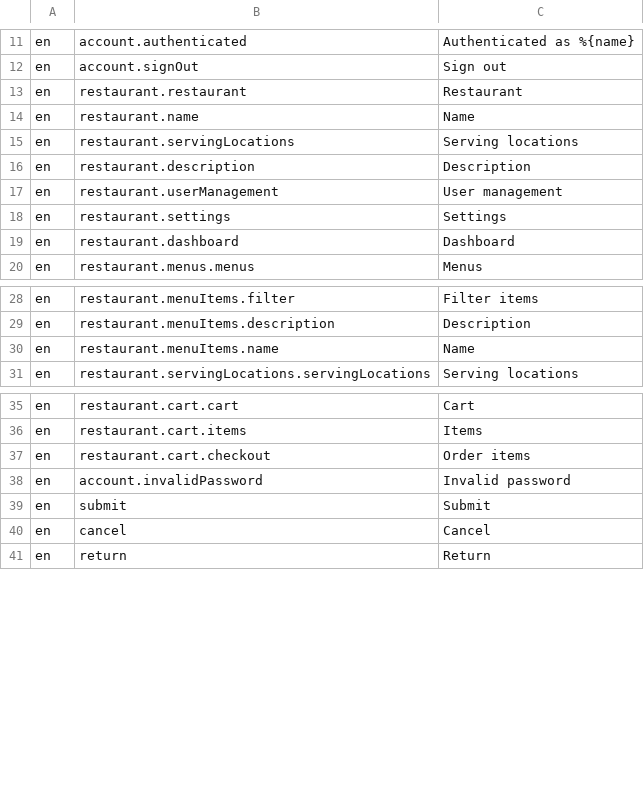
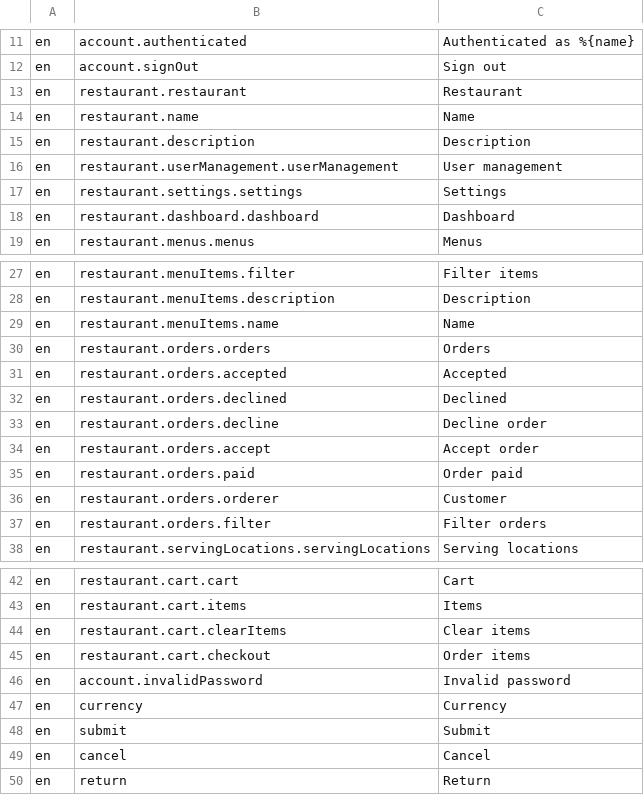
Before and after one commit to tohalla/walless-backend, a CSV file: seeds/translation/en.csv, drawn as a sheet; only a part is shown, gaps mark what is left out.

```diff
--- a/seeds/translation/en.csv
+++ b/seeds/translation/en.csv
@@ -14,7 +14,6 @@ en;restaurant.restaurant;Restaurant
 en;restaurant.name;Name
-en;restaurant.servingLocations;Serving locations
 en;restaurant.description;Description
-en;restaurant.userManagement;User management
-en;restaurant.settings;Settings
-en;restaurant.dashboard;Dashboard
+en;restaurant.userManagement.userManagement;User management
+en;restaurant.settings.settings;Settings
+en;restaurant.dashboard.dashboard;Dashboard
 en;restaurant.menus.menus;Menus
@@ -30,2 +29,10 @@ en;restaurant.menuItems.description;Description
 en;restaurant.menuItems.name;Name
+en;restaurant.orders.orders;Orders
+en;restaurant.orders.accepted;Accepted
+en;restaurant.orders.declined;Declined
+en;restaurant.orders.decline;Decline order
+en;restaurant.orders.accept;Accept order
+en;restaurant.orders.paid;Order paid
+en;restaurant.orders.orderer;Customer
+en;restaurant.orders.filter;Filter orders
 en;restaurant.servingLocations.servingLocations;Serving locations
@@ -36,4 +43,6 @@ en;restaurant.cart.cart;Cart
 en;restaurant.cart.items;Items
+en;restaurant.cart.clearItems;Clear items
 en;restaurant.cart.checkout;Order items
 en;account.invalidPassword;Invalid password
+en;currency;Currency
 en;submit;Submit
```
Also changed, not shown: 7 other files.
